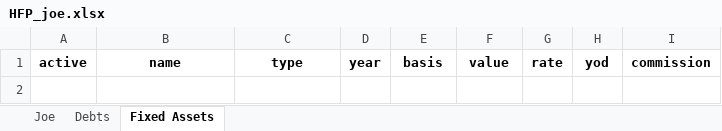
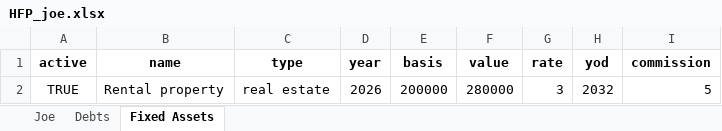
Before and after one commit to mdlacasse/Owl, an Excel workbook: examples/HFP_joe.xlsx, sheet Fixed Assets, drawn as a sheet; values as stored, in another font and other column widths than the file's, no borders; the diff names each change by its address in the sheet, - before the commit and + after, or states it on an @@ line.

```diff
--- a/examples/HFP_joe.xlsx (sheet Fixed Assets)
+++ b/examples/HFP_joe.xlsx (sheet Fixed Assets)
+row 2: TRUE | Rental property | real estate | 2026 | 200000 | 280000 | 3 | 2032 | 5
```
Also changed, not shown: sheet Joe, examples/HFP_alex+jamie.xlsx, examples/HFP_jack+jill.xlsx, 28 other files.
